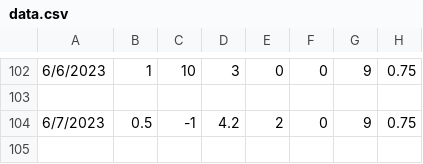
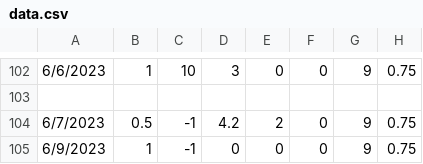
Before and after one commit to bmck039/Fish-Tank-Controller, a CSV file: data.csv, drawn as a sheet; only a part is shown, gaps mark what is left out.

Commit message:
added data point for 6/9/2023

```diff
--- a/data.csv
+++ b/data.csv
@@ -104 +104,2 @@
 6/7/2023,0.5,-1,4.2,2,0,9,0.75
+6/9/2023,1,-1,0,0,0,9,0.75
```
